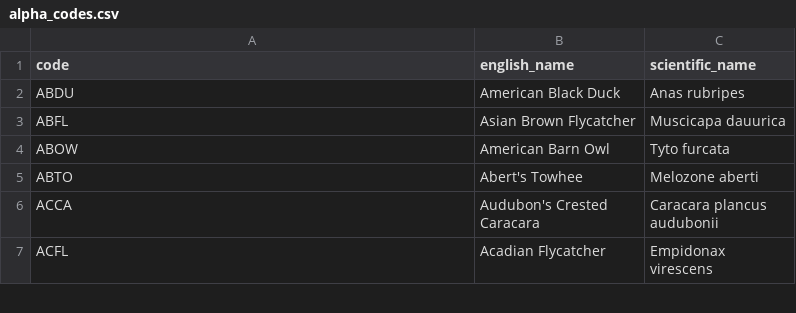
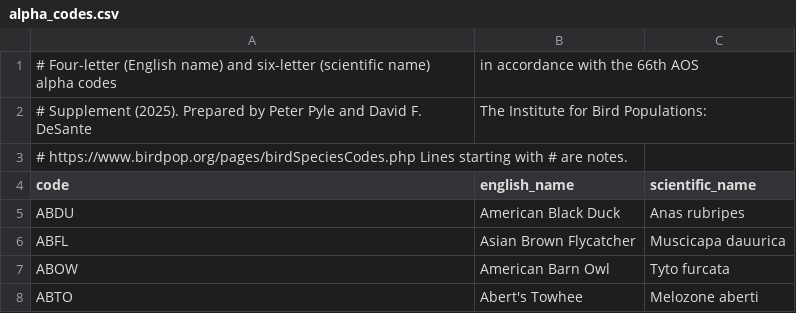
Before and after one commit to kayleenasser/CUSRT-Wildlife-Dashboard, a CSV file: data/alpha_codes.csv, drawn as a sheet; only a part is shown; the shorter side is filled out with more unchanged rows; the diff names each change by its address in the sheet, - before the commit and + after, or states it on an @@ line.

```diff
--- a/data/alpha_codes.csv
+++ b/data/alpha_codes.csv
+row 1: # Four-letter (English name) and six-letter (scientific name) alpha codes | in accordance with the 66th AOS
+row 2: # Supplement (2025). Prepared by Peter Pyle and David F. DeSante | The Institute for Bird Populations:
+row 3: # https://www.birdpop.org/pages/birdSpeciesCodes.php Lines starting with # are notes.
```
Also changed, not shown: data/ioc_families.csv, 11 other files.
